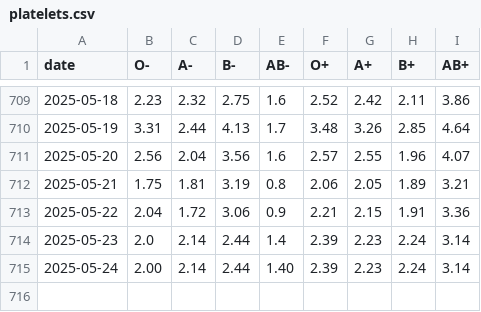
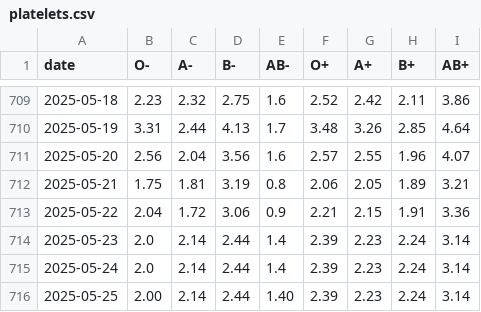
Before and after one commit to svenlatham/nhsbt-blood-levels, a CSV file: platelets.csv, drawn as a sheet; only a part is shown, gaps mark what is left out.

```diff
--- a/platelets.csv
+++ b/platelets.csv
@@ -714,2 +714,3 @@ date,O-,A-,B-,AB-,O+,A+,B+,AB+
 2025-05-23,2.0,2.14,2.44,1.4,2.39,2.23,2.24,3.14
-2025-05-24,2.00,2.14,2.44,1.40,2.39,2.23,2.24,3.14
+2025-05-24,2.0,2.14,2.44,1.4,2.39,2.23,2.24,3.14
+2025-05-25,2.00,2.14,2.44,1.40,2.39,2.23,2.24,3.14
```
Also changed, not shown: blood.csv.
